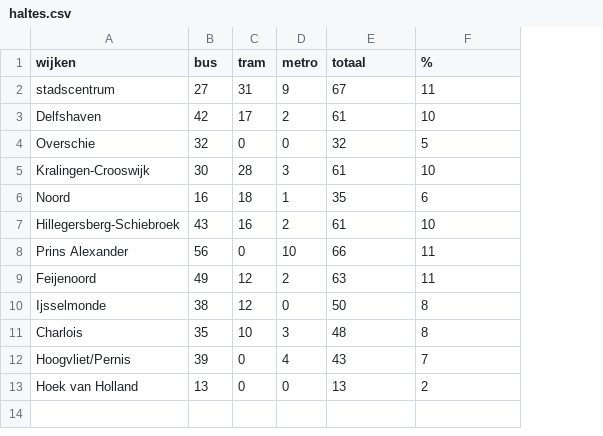
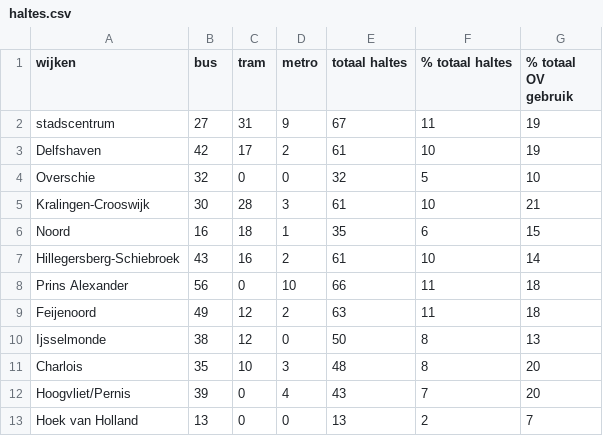
Before and after one commit to raoulvd98/DataApplication, a CSV file: Excel Bestanden/haltes.csv, drawn as a sheet; the diff names each change by its address in the sheet, - before the commit and + after, or states it on an @@ line.

Commit message:
added etxra data

```diff
--- a/Excel Bestanden/haltes.csv
+++ b/Excel Bestanden/haltes.csv
+column G (% totaal OV gebruik), rows 2-13: 19 | 19 | 10 | 21 | 15 | 14 | 18 | 18 | 13 | 20 | 20 | 7
-E1: totaal
+E1: totaal haltes
-F1: %
+F1: % totaal haltes
```
